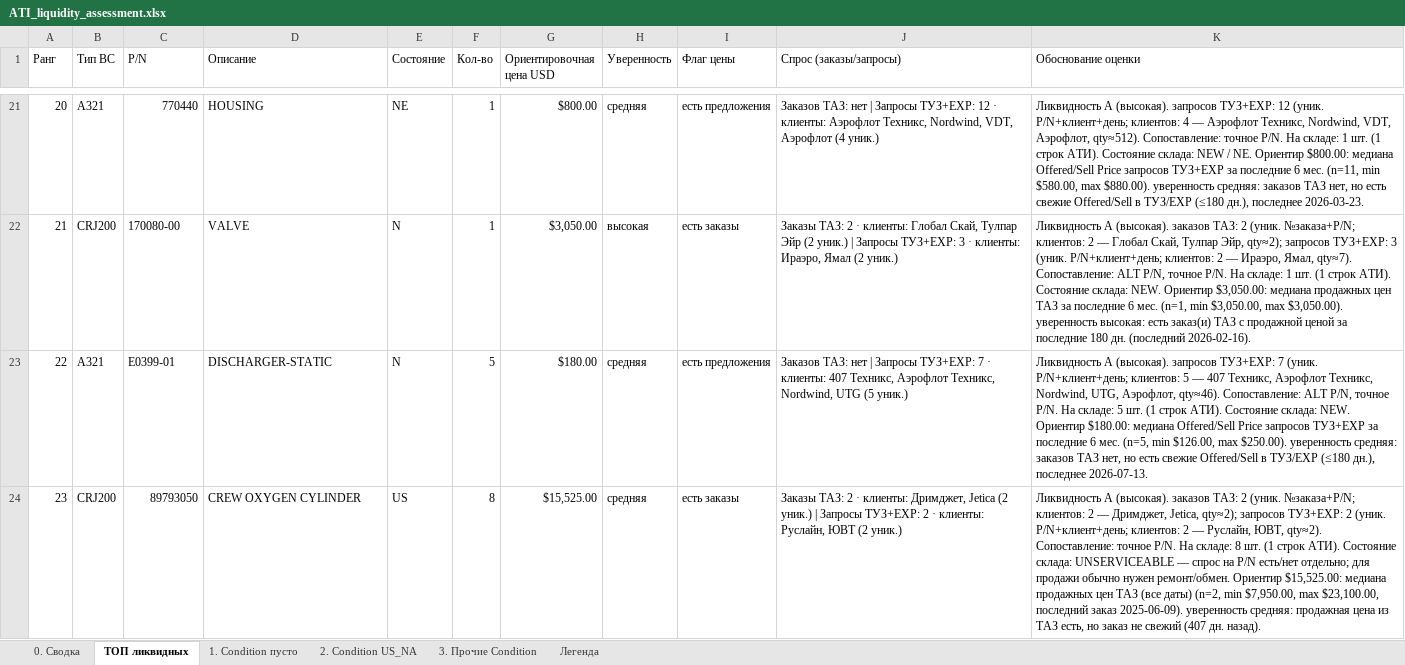
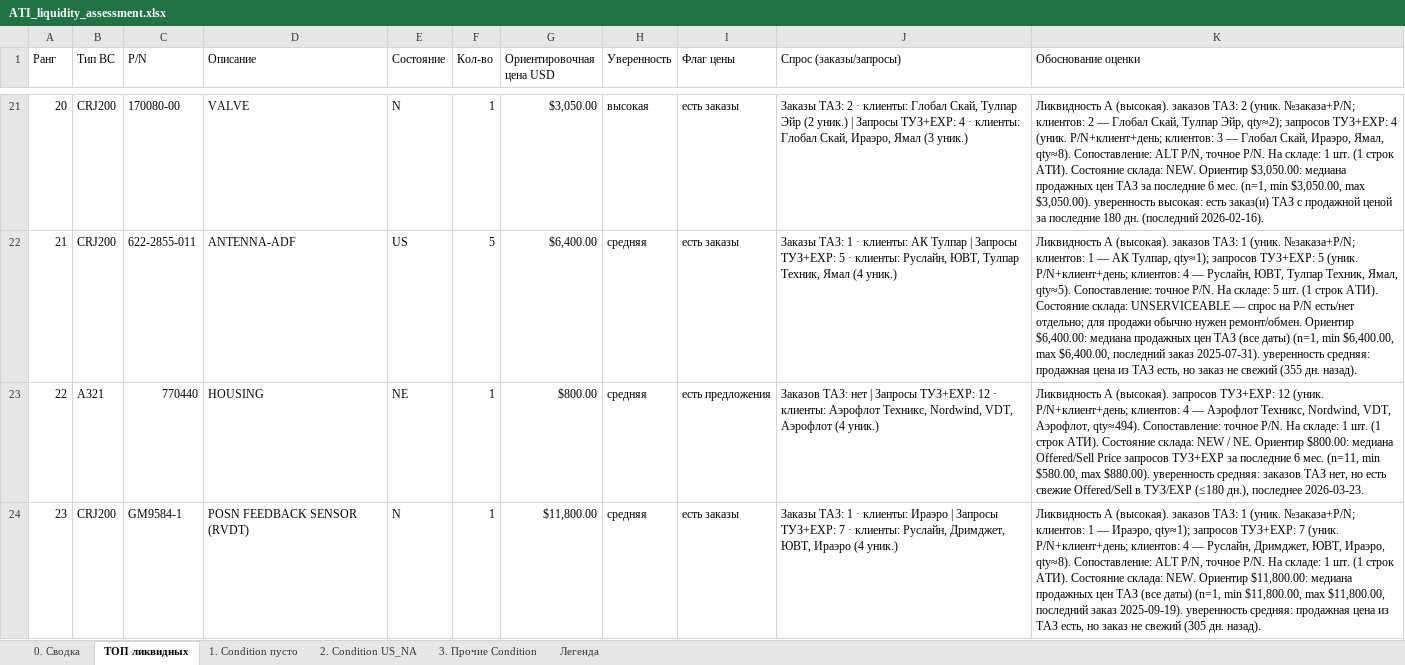
Before and after one commit to alexanderp-cell/Main, an Excel workbook: output/ATI_liquidity_assessment.xlsx, sheet ТОП ликвидных, drawn as a sheet; only a part is shown, gaps mark what is left out; values as stored, in another font and other column widths than the file's, no cell formats; the diff covers the shown part only; the diff names each change by its address in the sheet, - before the commit and + after, or states it on an @@ line.

```diff
--- a/output/ATI_liquidity_assessment.xlsx (sheet ТОП ликвидных)
+++ b/output/ATI_liquidity_assessment.xlsx (sheet ТОП ликвидных)
-B21 (Тип ВС): A321
+B21 (Тип ВС): CRJ200
-C21 (P/N): 770440
+C21 (P/N): 170080-00
-D21 (Описание): HOUSING
+D21 (Описание): VALVE
-E21 (Состояние): NE
+E21 (Состояние): N
-G21 (Ориентировочная цена USD): $800.00
+G21 (Ориентировочная цена USD): $3,050.00
-H21 (Уверенность): средняя
+H21 (Уверенность): высокая
-I21 (Флаг цены): есть предложения
+I21 (Флаг цены): есть заказы
-J21 (Спрос (заказы/запросы)): Заказов ТАЗ: нет | Запросы ТУЗ+EXP: 12 · клиенты: Аэрофлот Техникс, Nordwind, VDT, Аэрофлот (4 уник.)
+J21 (Спрос (заказы/запросы)): Заказы ТАЗ: 2 · клиенты: Глобал Скай, Тулпар Эйр (2 уник.) | Запросы ТУЗ+EXP: 4 · клиенты: Глобал Скай, Ираэро, Ямал (3 уник.)
-K21 (Обоснование оценки): …A (высокая). запросов ТУЗ+EXP: 12 (уник. P/N+клиент+день; клиентов: 4 — Аэрофлот Техникс, Nordwind, VDT, Аэрофлот, qty≈512). Сопоставление: точное P/N. На складе: 1 шт. (1 строк АТИ). Состояние склада: NEW / NE. Ориентир $800.00: медиана Offered/Sell Price запросов ТУЗ+EXP за последние 6 мес. (n=11, min $580.00, max $880.00). уверенность средняя: заказов ТАЗ нет, но есть свежие Offered/Sell в ТУЗ/EXP (≤180 дн.), последнее 2026-03-23.
+K21 (Обоснование оценки): …A (высокая). заказов ТАЗ: 2 (уник. №заказа+P/N; клиентов: 2 — Глобал Скай, Тулпар Эйр, qty≈2); запросов ТУЗ+EXP: 4 (уник. P/N+клиент+день; клиентов: 3 — Глобал Скай, Ираэро, Ямал, qty≈8). Сопоставление: ALT P/N, точное P/N. На складе: 1 шт. (1 строк АТИ). Состояние склада: NEW. Ориентир $3,050.00: медиана продажных цен ТАЗ за последние 6 мес. (n=1, min $3,050.00, max $3,050.00). уверенность высокая: есть заказ(и) ТАЗ с продажной ценой за последние 180 дн. (последний 2026-02-16).
-C22 (P/N): 170080-00
+C22 (P/N): 622-2855-011
-D22 (Описание): VALVE
+D22 (Описание): ANTENNA-ADF
-E22 (Состояние): N
+E22 (Состояние): US
-F22 (Кол-во): 1
+F22 (Кол-во): 5
-G22 (Ориентировочная цена USD): $3,050.00
+G22 (Ориентировочная цена USD): $6,400.00
-H22 (Уверенность): высокая
+H22 (Уверенность): средняя
-J22 (Спрос (заказы/запросы)): Заказы ТАЗ: 2 · клиенты: Глобал Скай, Тулпар Эйр (2 уник.) | Запросы ТУЗ+EXP: 3 · клиенты: Ираэро, Ямал (2 уник.)
+J22 (Спрос (заказы/запросы)): Заказы ТАЗ: 1 · клиенты: АК Тулпар | Запросы ТУЗ+EXP: 5 · клиенты: Руслайн, ЮВТ, Тулпар Техник, Ямал (4 уник.)
-K22 (Обоснование оценки): …заказов ТАЗ: 2 (уник. №заказа+P/N; клиентов: 2 — Глобал Скай, Тулпар Эйр, qty≈2); запросов ТУЗ+EXP: 3 (уник. P/N+клиент+день; клиентов: 2 — Ираэро, Ямал, qty≈7). Сопоставление: ALT P/N, точное P/N. На складе: 1 шт. (1 строк АТИ). Состояние склада: NEW. Ориентир $3,050.00: медиана продажных цен ТАЗ за последние 6 мес. (n=1, min $3,050.00, max $3,050.00). уверенность высокая: есть заказ(и) ТАЗ с продажной ценой за последние 180 дн. (последний 2026-02-16).
+K22 (Обоснование оценки): …заказов ТАЗ: 1 (уник. №заказа+P/N; клиентов: 1 — АК Тулпар, qty≈1); запросов ТУЗ+EXP: 5 (уник. P/N+клиент+день; клиентов: 4 — Руслайн, ЮВТ, Тулпар Техник, Ямал, qty≈5). Сопоставление: точное P/N. На складе: 5 шт. (1 строк АТИ). Состояние склада: UNSERVICEABLE — спрос на P/N есть/нет отдельно; для продажи обычно нужен ремонт/обмен. Ориентир $6,400.00: медиана продажных цен ТАЗ (все даты) (n=1, min $6,400.00, max $6,400.00, последний заказ 2025-07-31). уверенность средняя: продажная цена из ТАЗ есть, но заказ не свежий (355 дн. назад).
-C23 (P/N): E0399-01
+C23 (P/N): 770440
-D23 (Описание): DISCHARGER-STATIC
+D23 (Описание): HOUSING
-E23 (Состояние): N
+E23 (Состояние): NE
-F23 (Кол-во): 5
+F23 (Кол-во): 1
-G23 (Ориентировочная цена USD): $180.00
+G23 (Ориентировочная цена USD): $800.00
-J23 (Спрос (заказы/запросы)): …Запросы ТУЗ+EXP: 7 · клиенты: 407 Техникс, Аэрофлот Техникс, Nordwind, UTG (5 уник.)
+J23 (Спрос (заказы/запросы)): …Запросы ТУЗ+EXP: 12 · клиенты: Аэрофлот Техникс, Nordwind, VDT, Аэрофлот (4 уник.)
-K23 (Обоснование оценки): …запросов ТУЗ+EXP: 7 (уник. P/N+клиент+день; клиентов: 5 — 407 Техникс, Аэрофлот Техникс, Nordwind, UTG, Аэрофлот, qty≈46). Сопоставление: ALT P/N, точное P/N. На складе: 5 шт. (1 строк АТИ). Состояние склада: NEW. Ориентир $180.00: медиана Offered/Sell Price запросов ТУЗ+EXP за последние 6 мес. (n=5, min $126.00, max $250.00). уверенность средняя: заказов ТАЗ нет, но есть свежие Offered/Sell в ТУЗ/EXP (≤180 дн.), последнее 2026-07-13.
+K23 (Обоснование оценки): …запросов ТУЗ+EXP: 12 (уник. P/N+клиент+день; клиентов: 4 — Аэрофлот Техникс, Nordwind, VDT, Аэрофлот, qty≈494). Сопоставление: точное P/N. На складе: 1 шт. (1 строк АТИ). Состояние склада: NEW / NE. Ориентир $800.00: медиана Offered/Sell Price запросов ТУЗ+EXP за последние 6 мес. (n=11, min $580.00, max $880.00). уверенность средняя: заказов ТАЗ нет, но есть свежие Offered/Sell в ТУЗ/EXP (≤180 дн.), последнее 2026-03-23.
-C24 (P/N): 89793050
+C24 (P/N): GM9584-1
-D24 (Описание): CREW OXYGEN CYLINDER
+D24 (Описание): POSN FEEDBACK SENSOR (RVDT)
-E24 (Состояние): US
+E24 (Состояние): N
-F24 (Кол-во): 8
+F24 (Кол-во): 1
-G24 (Ориентировочная цена USD): $15,525.00
+G24 (Ориентировочная цена USD): $11,800.00
-J24 (Спрос (заказы/запросы)): Заказы ТАЗ: 2 · клиенты: Дримджет, Jetica (2 уник.) | Запросы ТУЗ+EXP: 2 · клиенты: Руслайн, ЮВТ (2 уник.)
+J24 (Спрос (заказы/запросы)): Заказы ТАЗ: 1 · клиенты: Ираэро | Запросы ТУЗ+EXP: 7 · клиенты: Руслайн, Дримджет, ЮВТ, Ираэро (4 уник.)
-K24 (Обоснование оценки): …заказов ТАЗ: 2 (уник. №заказа+P/N; клиентов: 2 — Дримджет, Jetica, qty≈2); запросов ТУЗ+EXP: 2 (уник. P/N+клиент+день; клиентов: 2 — Руслайн, ЮВТ, qty≈2). Сопоставление: точное P/N. На складе: 8 шт. (1 строк АТИ). Состояние склада: UNSERVICEABLE — спрос на P/N есть/нет отдельно; для продажи обычно нужен ремонт/обмен. Ориентир $15,525.00: медиана продажных цен ТАЗ (все даты) (n=2, min $7,950.00, max $23,100.00, последний заказ 2025-06-09). уверенность средняя: продажная цена из ТАЗ есть, но заказ не свежий (407 дн. назад).
+K24 (Обоснование оценки): …заказов ТАЗ: 1 (уник. №заказа+P/N; клиентов: 1 — Ираэро, qty≈1); запросов ТУЗ+EXP: 7 (уник. P/N+клиент+день; клиентов: 4 — Руслайн, Дримджет, ЮВТ, Ираэро, qty≈8). Сопоставление: ALT P/N, точное P/N. На складе: 1 шт. (1 строк АТИ). Состояние склада: NEW. Ориентир $11,800.00: медиана продажных цен ТАЗ (все даты) (n=1, min $11,800.00, max $11,800.00, последний заказ 2025-09-19). уверенность средняя: продажная цена из ТАЗ есть, но заказ не свежий (305 дн. назад).
```
Also changed, not shown: 5 added rows, 5 removed rows and 363 edited cells elsewhere in this sheet, sheet 3. Прочие Condition, sheet 2. Condition US_NA, sheet 1. Condition пусто, sheet 0. Сводка, cell formats, 1 other file.
